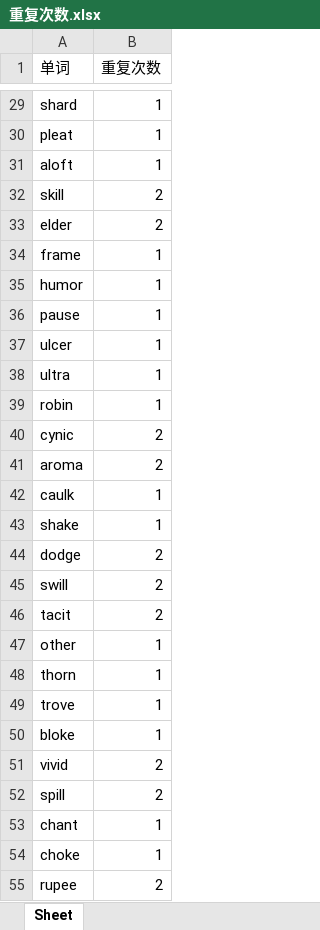
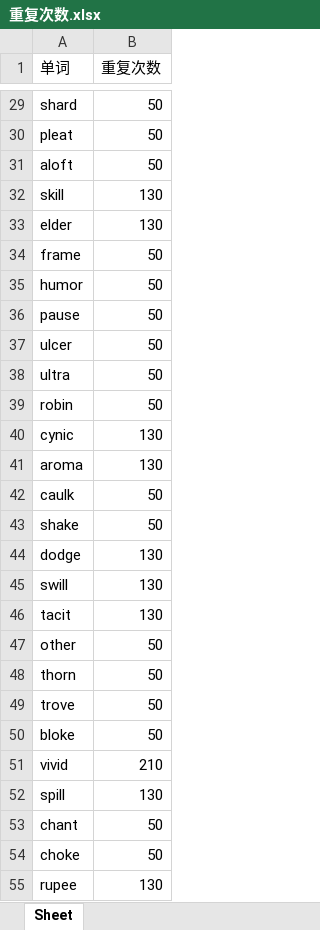
Before and after one commit to Alyfrea/mcm_wordle, an Excel workbook: 重复次数.xlsx, sheet Sheet, drawn as a sheet; only a part is shown, gaps mark what is left out; values as stored, in another font and other column widths than the file's, no borders; the diff covers the shown part only; the diff names each change by its address in the sheet, - before the commit and + after, or states it on an @@ line.

```diff
--- a/重复次数.xlsx (sheet Sheet)
+++ b/重复次数.xlsx (sheet Sheet)
-B29:B31 (重复次数): 1
+B29:B31 (重复次数): 50
-B32:B33 (重复次数): 2
+B32:B33 (重复次数): 130
-B34:B39 (重复次数): 1
+B34:B39 (重复次数): 50
-B40:B41 (重复次数): 2
+B40:B41 (重复次数): 130
-B42:B43 (重复次数): 1
+B42:B43 (重复次数): 50
-B44:B46 (重复次数): 2
+B44:B46 (重复次数): 130
-B47:B50 (重复次数): 1
+B47:B50 (重复次数): 50
-B51 (重复次数): 2
+B51 (重复次数): 210
-B52 (重复次数): 2
+B52 (重复次数): 130
-B53:B54 (重复次数): 1
+B53:B54 (重复次数): 50
-B55 (重复次数): 2
+B55 (重复次数): 130
```
Also changed, not shown: 332 edited cells elsewhere in this sheet, 1 other file.
